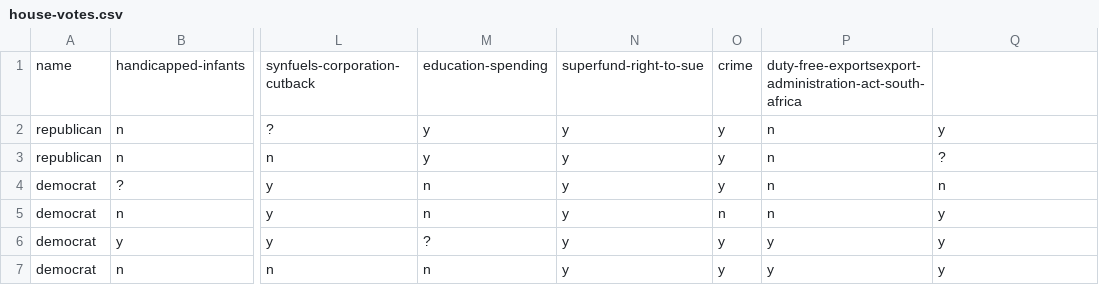
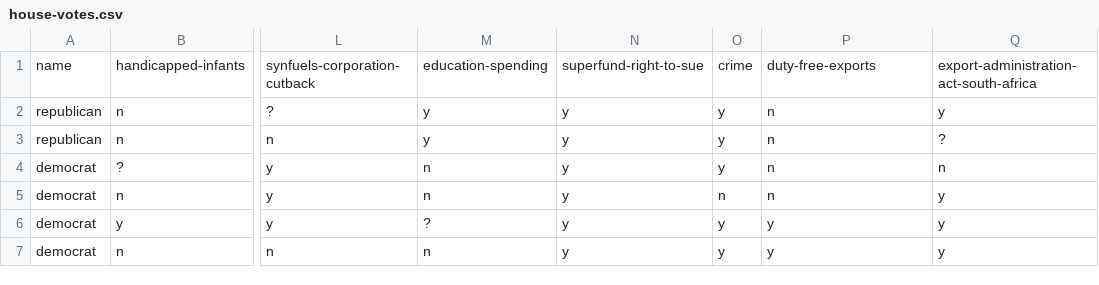
Before and after one commit to OmniaFares/ML_SVM-DecisionTree_Algorithms, a CSV file: DecisionTree/house-votes.csv, drawn as a sheet; only a part is shown, gaps mark what is left out; the diff names each change by its address in the sheet, - before the commit and + after, or states it on an @@ line.

Commit message:
dataset file modification

```diff
--- a/DecisionTree/house-votes.csv
+++ b/DecisionTree/house-votes.csv
-P1: duty-free-exportsexport-administration-act-south-africa
+P1: duty-free-exports
-Q1: (empty)
+Q1: export-administration-act-south-africa
```
Also changed, not shown: 2 other files.
